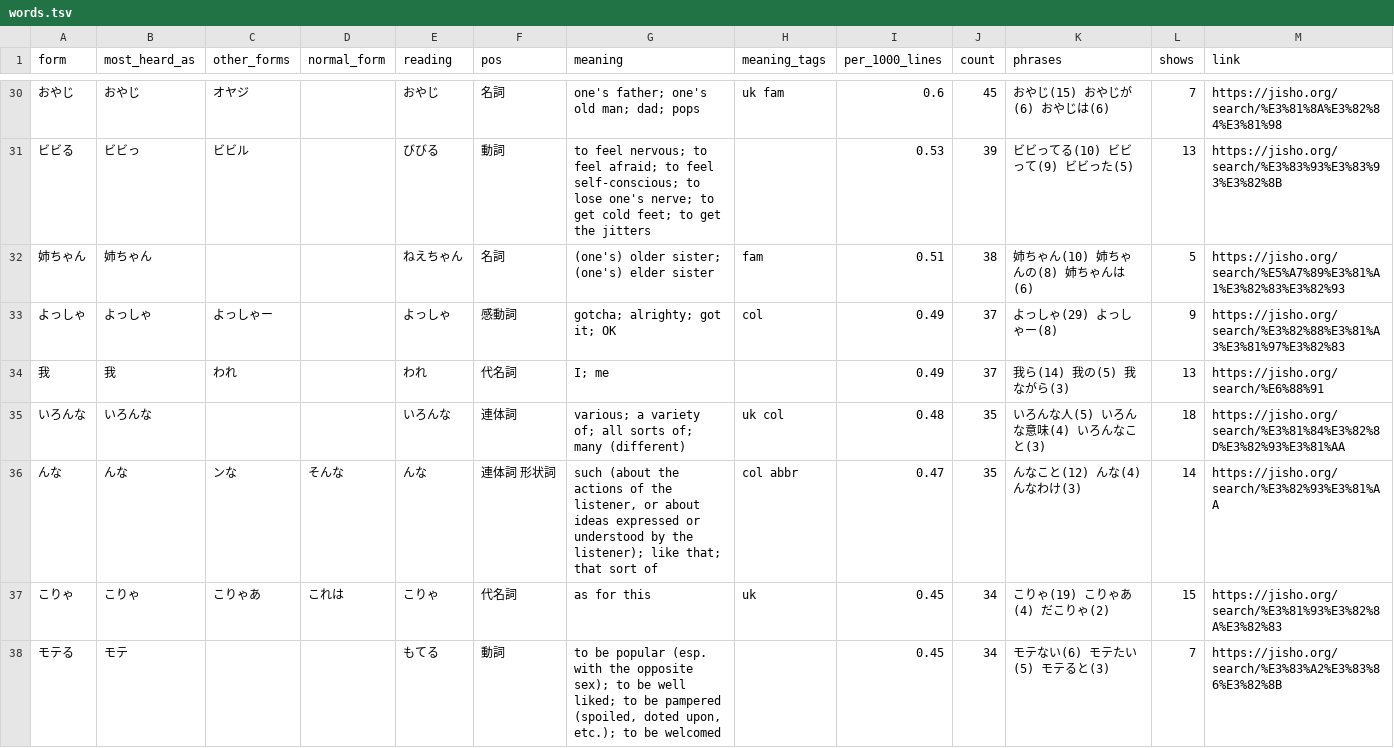
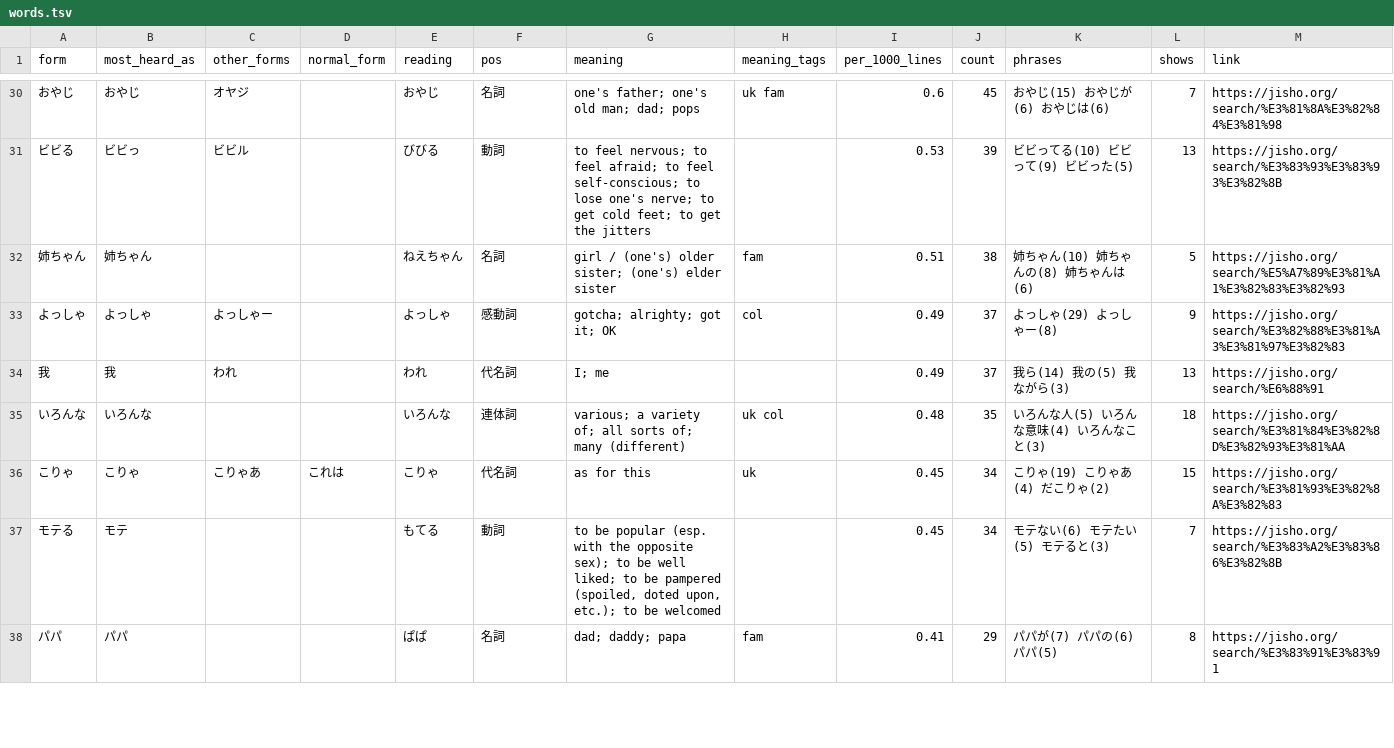
Before and after one commit to charlie42/anime-words-not-in-jlpt, a TSV file: words.tsv, drawn as a sheet; only a part is shown, gaps mark what is left out; the shorter side is filled out with more unchanged rows; the diff covers the shown part only.

Commit message:
Fix mixed rows and meanings

```diff
--- a/words.tsv
+++ b/words.tsv
@@ -31,3 +31,3 @@ form	most_heard_as	other_forms	normal_form	reading	pos	meaning	meaning_tags	per_
 ビビる	ビビっ	ビビル		びびる	動詞	to feel nervous; to feel afraid; to feel self-conscious; to lose one's nerve; to get cold feet; to get the jitters		0.53	39	ビビってる(10) ビビって(9) ビビった(5)	13	https://jisho.org/search/%E3%83%93%E3%83%93%E3%82%8B
-姉ちゃん	姉ちゃん			ねえちゃん	名詞	(one's) older sister; (one's) elder sister	fam	0.51	38	姉ちゃん(10) 姉ちゃんの(8) 姉ちゃんは(6)	5	https://jisho.org/search/%E5%A7%89%E3%81%A1%E3%82%83%E3%82%93
+姉ちゃん	姉ちゃん			ねえちゃん	名詞	girl / (one's) older sister; (one's) elder sister	fam	0.51	38	姉ちゃん(10) 姉ちゃんの(8) 姉ちゃんは(6)	5	https://jisho.org/search/%E5%A7%89%E3%81%A1%E3%82%83%E3%82%93
 よっしゃ	よっしゃ	よっしゃー		よっしゃ	感動詞	gotcha; alrighty; got it; OK	col	0.49	37	よっしゃ(29) よっしゃー(8)	9	https://jisho.org/search/%E3%82%88%E3%81%A3%E3%81%97%E3%82%83
@@ -35,3 +35,2 @@ form	most_heard_as	other_forms	normal_form	reading	pos	meaning	meaning_tags	per_
 いろんな	いろんな			いろんな	連体詞	various; a variety of; all sorts of; many (different)	uk col	0.48	35	いろんな人(5) いろんな意味(4) いろんなこと(3)	18	https://jisho.org/search/%E3%81%84%E3%82%8D%E3%82%93%E3%81%AA
-んな	んな	ンな	そんな	んな	連体詞 形状詞	such (about the actions of the listener, or about ideas expressed or understood by the listener); like that; that sort of	col abbr	0.47	35	んなこと(12) んな(4) んなわけ(3)	14	https://jisho.org/search/%E3%82%93%E3%81%AA
 こりゃ	こりゃ	こりゃあ	これは	こりゃ	代名詞	as for this	uk	0.45	34	こりゃ(19) こりゃあ(4) だこりゃ(2)	15	https://jisho.org/search/%E3%81%93%E3%82%8A%E3%82%83
```
Also changed, not shown: 2 added rows, 4 removed rows and 17 edited cells elsewhere in this file, topic_words.tsv, 1 other file.
